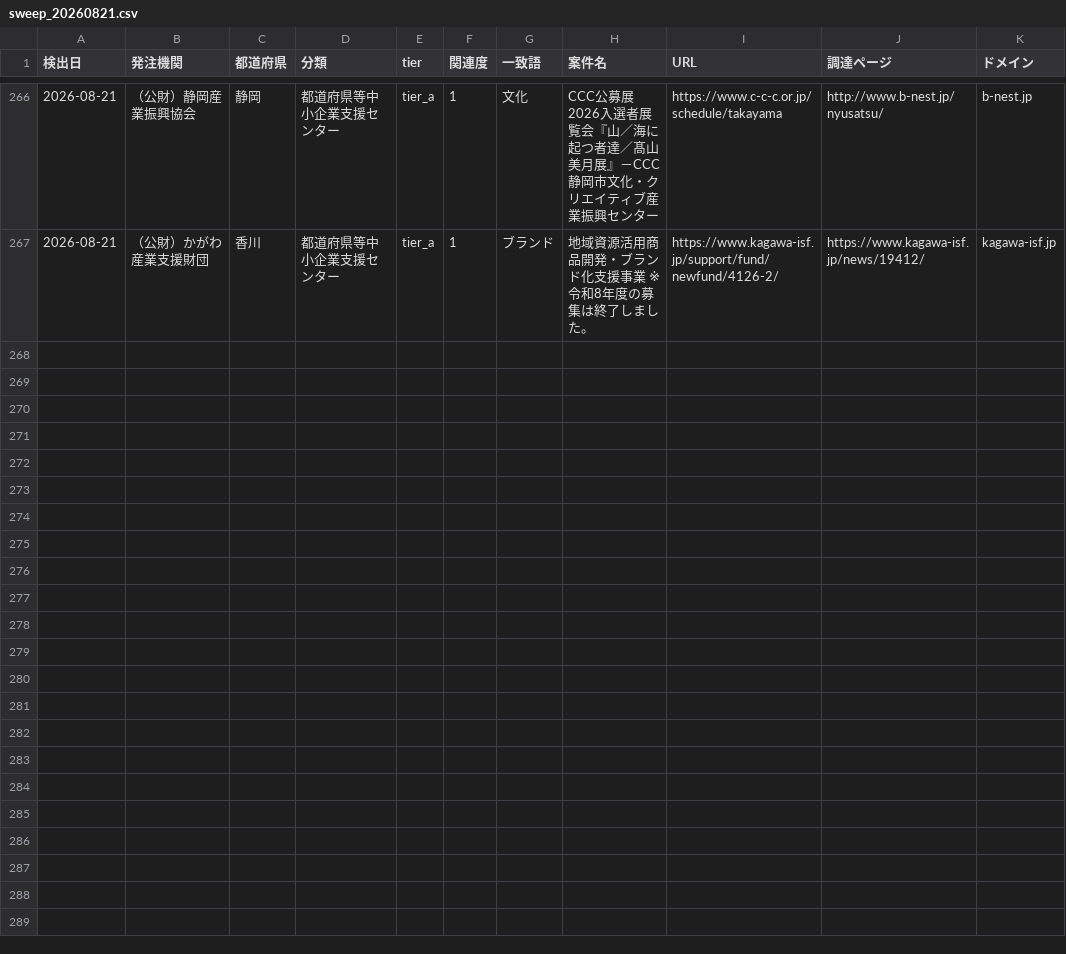
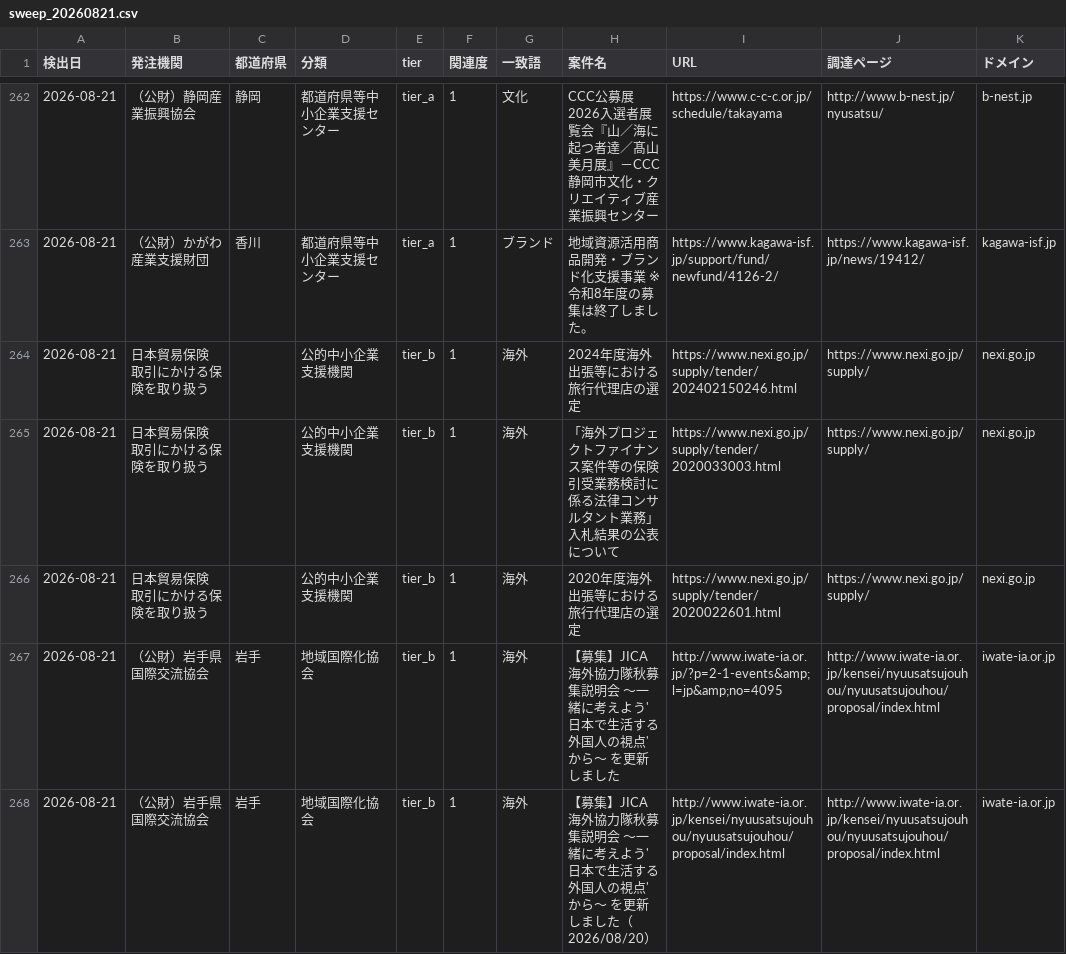
Before and after one commit to yixima/hojo, a CSV file: data/sweep/sweep_20260821.csv, drawn as a sheet; only a part is shown, gaps mark what is left out; the diff covers the shown part only; the diff names each change by its address in the sheet, - before the commit and + after, or states it on an @@ line.

```diff
--- a/data/sweep/sweep_20260821.csv
+++ b/data/sweep/sweep_20260821.csv
+row 264: 2026-08-21 | 日本貿易保険 取引にかける保険を取り扱う |  | 公的中小企業支援機関 | tier_b | 1 | 海外 | 2024年度海外出張等における旅行代理店の選定 | https://www.nexi.go.jp/supply/tender/202402150246.html | https://www.nexi.go.jp/supply/ | nexi.go.jp
+row 265: 2026-08-21 | 日本貿易保険 取引にかける保険を取り扱う |  | 公的中小企業支援機関 | tier_b | 1 | 海外 | 「海外プロジェクトファイナンス案件等の保険引受業務検討に係る法律コンサルタント業務」入札結果の公表について | https://www.nexi.go.jp/supply/tender/2020033003.html | https://www.nexi.go.jp/supply/ | nexi.go.jp
+row 266: 2026-08-21 | 日本貿易保険 取引にかける保険を取り扱う |  | 公的中小企業支援機関 | tier_b | 1 | 海外 | 2020年度海外出張等における旅行代理店の選定 | https://www.nexi.go.jp/supply/tender/2020022601.html | https://www.nexi.go.jp/supply/ | nexi.go.jp
+row 267: 2026-08-21 | （公財）岩手県国際交流協会 | 岩手 | 地域国際化協会 | tier_b | 1 | 海外 | 【募集】JICA海外協力隊秋募集説明会 ～一緒に考えよう'日本で生活する外国人の視点'から～ を更新しました | http://www.iwate-ia.or.jp/?p=2-1-events&amp;l=jp&amp;no=4095 | http://www.iwate-ia.or.jp/kensei/nyuusatsujouhou/nyuusatsujouhou/proposal/index.html | iwate-ia.or.jp
+row 268: 2026-08-21 | （公財）岩手県国際交流協会 | 岩手 | 地域国際化協会 | tier_b | 1 | 海外 | 【募集】JICA海外協力隊秋募集説明会 ～一緒に考えよう'日本で生活する外国人の視点'から～ を更新しました（2026/08/20） | http://www.iwate-ia.or.jp/kensei/nyuusatsujouhou/nyuusatsujouhou/proposal/index.html | http://www.iwate-ia.or.jp/kensei/nyuusatsujouhou/nyuusatsujouhou/proposal/index.html | iwate-ia.or.jp
```
Also changed, not shown: 5 added rows and 5 removed rows elsewhere in this file, data/cases/cases_20260819.csv, 6 other files.
